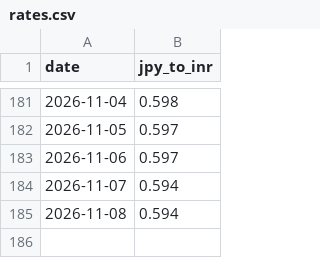
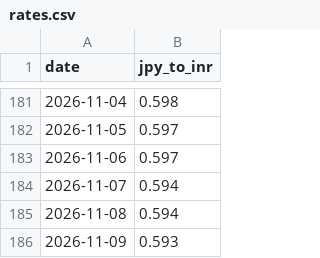
Before and after one commit to kat479/YenRupee, a CSV file: rates.csv, drawn as a sheet; only a part is shown, gaps mark what is left out.

```diff
--- a/rates.csv
+++ b/rates.csv
@@ -185 +185,2 @@ date,jpy_to_inr
 2026-11-08,0.594
+2026-11-09,0.593
```
